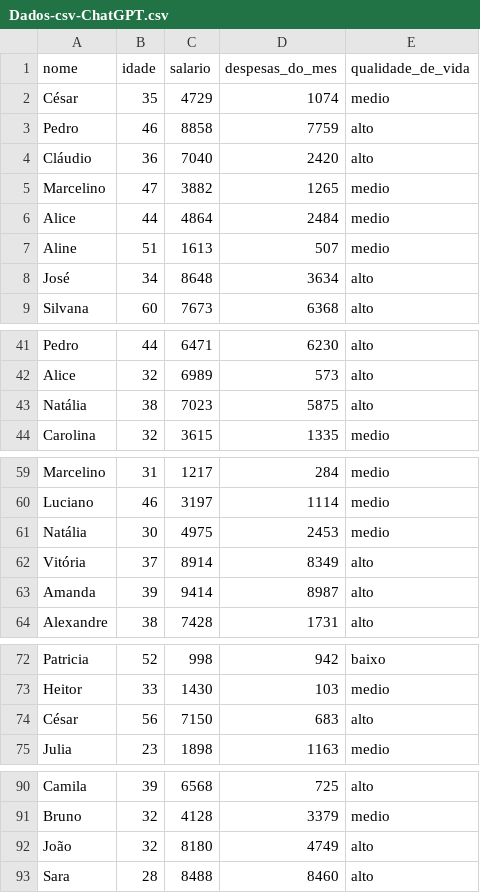
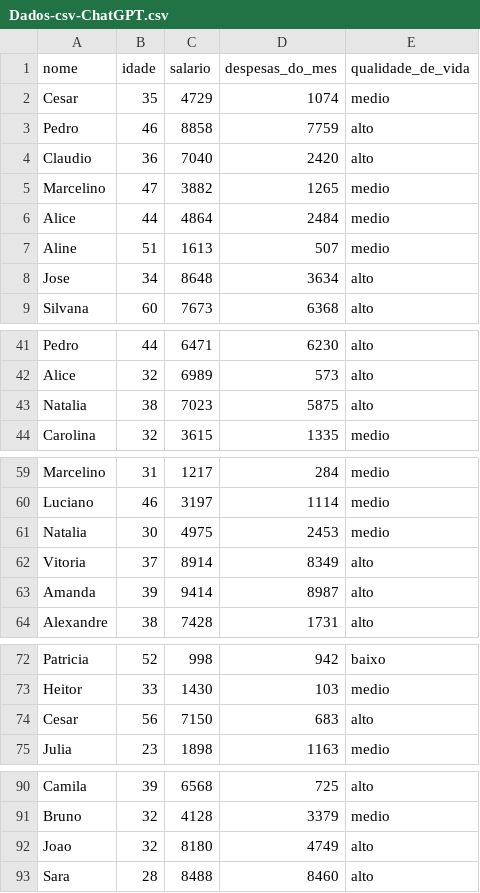
Before and after one commit to HriqueP/Projeto_Ciencia_de_Dados, a CSV file: Dados-csv-ChatGPT.csv, drawn as a sheet; only a part is shown, gaps mark what is left out; the diff names each change by its address in the sheet, - before the commit and + after, or states it on an @@ line.

Commit message:
alteracao 11

```diff
--- a/Dados-csv-ChatGPT.csv
+++ b/Dados-csv-ChatGPT.csv
-A2 (nome): César
+A2 (nome): Cesar
-A4 (nome): Cláudio
+A4 (nome): Claudio
-A8 (nome): José
+A8 (nome): Jose
-A43 (nome): Natália
+A43 (nome): Natalia
-A61 (nome): Natália
+A61 (nome): Natalia
-A62 (nome): Vitória
+A62 (nome): Vitoria
-A74 (nome): César
+A74 (nome): Cesar
-A92 (nome): João
+A92 (nome): Joao
```
